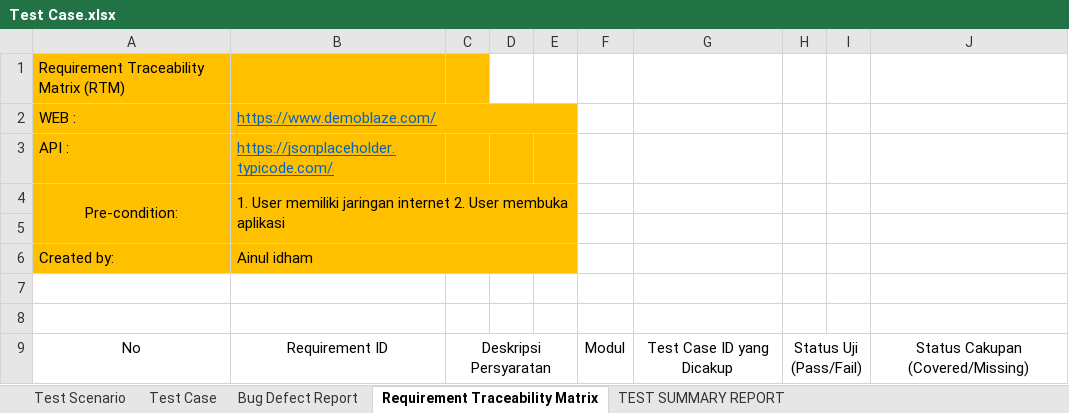
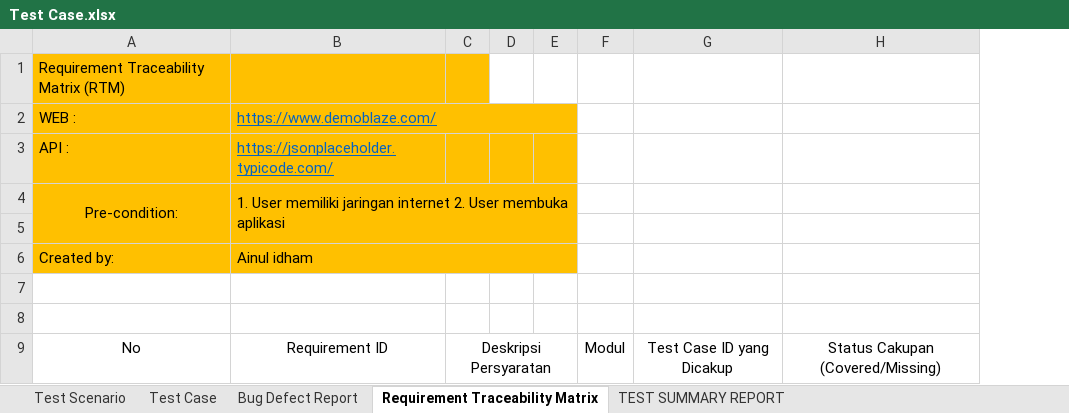
Before and after one commit to idham099/demoblaze-portfolio, an Excel workbook: Test Case.xlsx, sheet Requirement Traceability Matrix, drawn as a sheet; only a part is shown; values as stored, in another font and other column widths than the file's, no borders; the diff names each change by its address in the sheet, - before the commit and + after, or states it on an @@ line.

```diff
--- a/Test Case.xlsx (sheet Requirement Traceability Matrix)
+++ b/Test Case.xlsx (sheet Requirement Traceability Matrix)
-column H, row 9: Status Uji (Pass/Fail)
-column I, empty
```
Also changed, not shown: sheet Bug Defect Report, sheet Test Case, charts or pictures, 4 other files.
